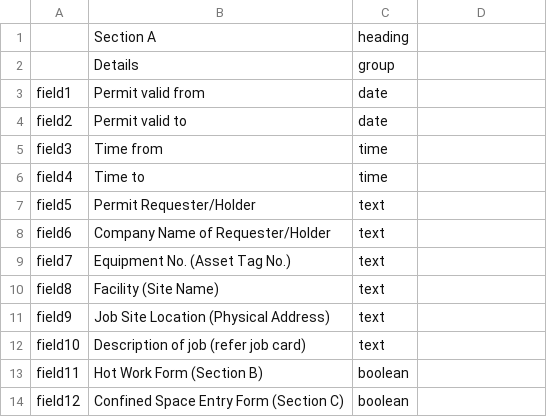
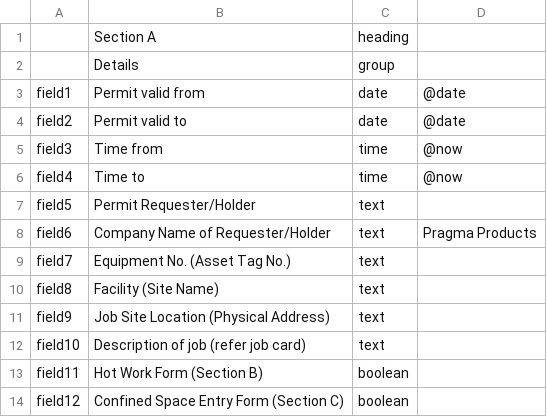
Before and after one commit to caperavensoftware/DynamicForms, a CSV file: DynamicForms/Form-Data/Sheet 2-Section A.csv, drawn as a sheet; only a part is shown.

```diff
--- a/DynamicForms/Form-Data/Sheet 2-Section A.csv
+++ b/DynamicForms/Form-Data/Sheet 2-Section A.csv
@@ -2,8 +2,8 @@
 ;Details;group
-field1;Permit valid from;date
-field2;Permit valid to;date
-field3;Time from;time
-field4;Time to;time
+field1;Permit valid from;date;@date
+field2;Permit valid to;date;@date
+field3;Time from;time;@now
+field4;Time to;time;@now
 field5;Permit Requester/Holder;text
-field6;Company Name of Requester/Holder;text
+field6;Company Name of Requester/Holder;text;Pragma Products
 field7;Equipment No. (Asset Tag No.);text
```
Also changed, not shown: 4 other files.
